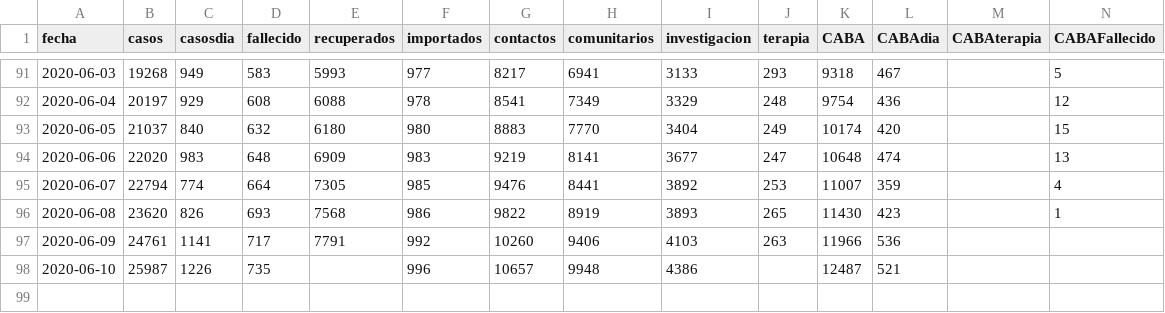
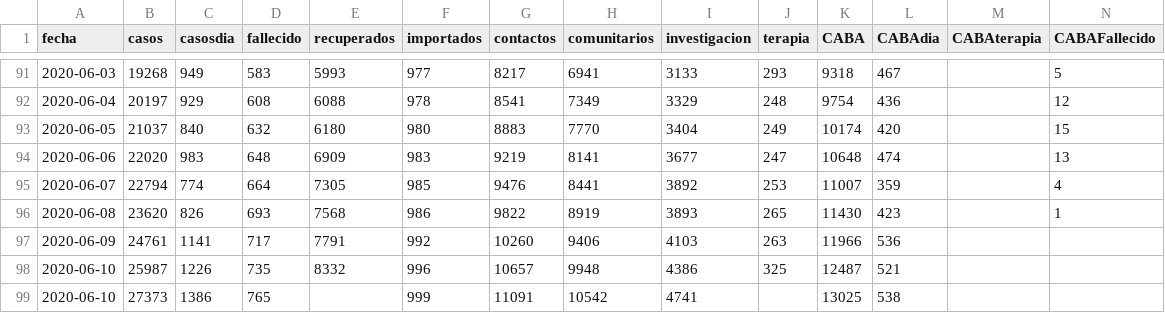
Before and after one commit to covid19UNGS/proyecciones, a CSV file: Data/coronavirus_ar.csv, drawn as a sheet; only a part is shown, gaps mark what is left out; rows hold the shown columns only; the diff names each change by its address in the sheet, - before the commit and + after, or states it on an @@ line.

```diff
--- a/Data/coronavirus_ar.csv
+++ b/Data/coronavirus_ar.csv
-E98 (recuperados): (empty)
+E98 (recuperados): 8332
-J98 (terapia): (empty)
+J98 (terapia): 325
+row 99: 2020-06-10 | 27373 | 1386 | 765 |  | 999 | 11091 | 10542 | 4741 |  | 13025 | 538
```
Also changed, not shown: 1 other file.
